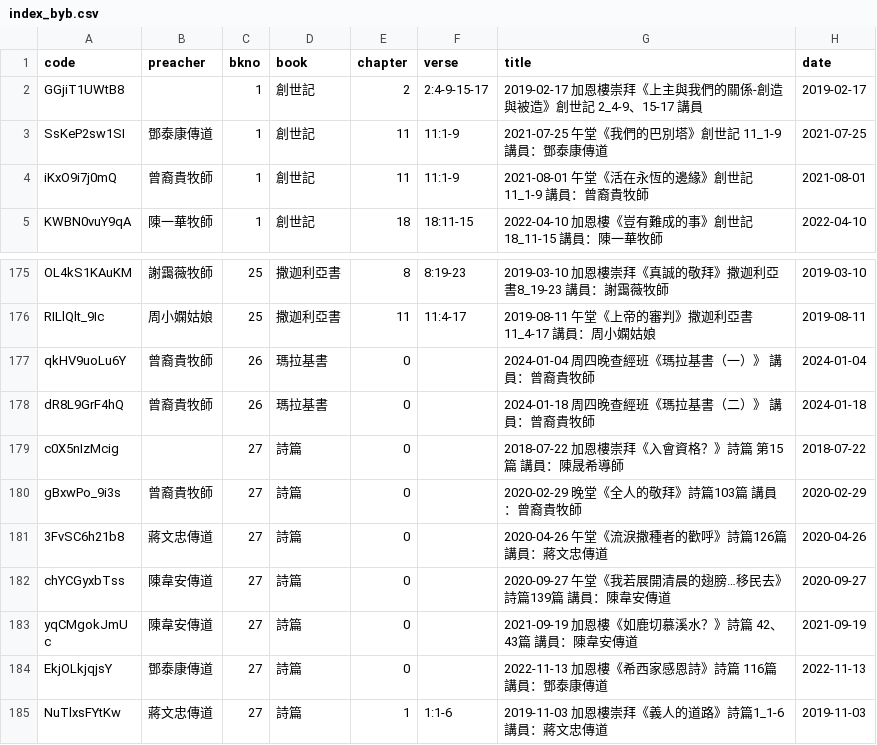
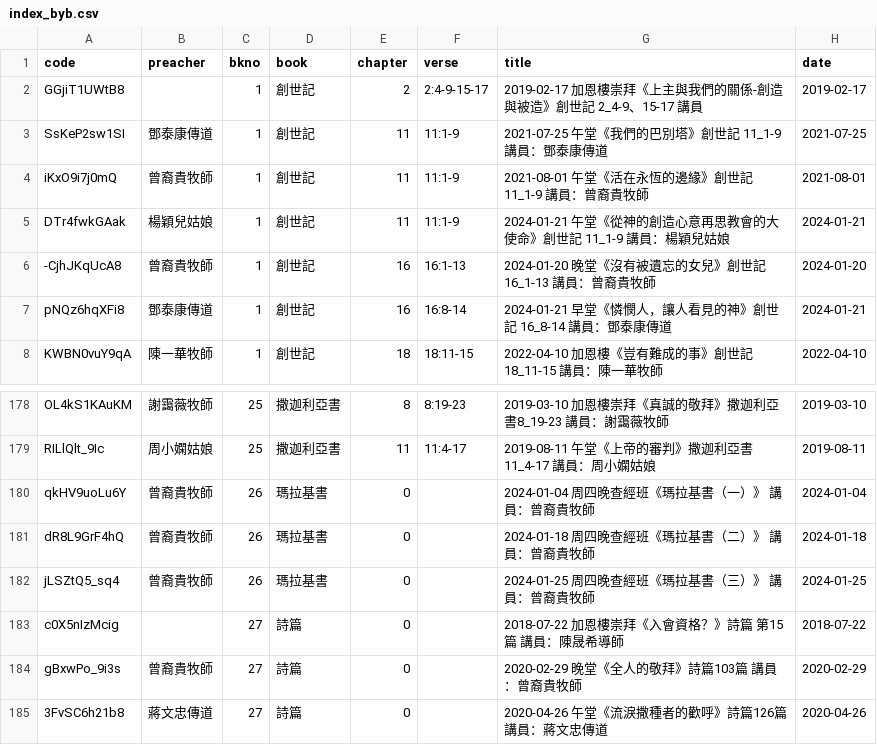
Before and after one commit to michaelchanwahyan/sermon-app, a CSV file: projects/FVC/index_byb.csv, drawn as a sheet; only a part is shown, gaps mark what is left out; the shorter side is filled out with more unchanged rows.

```diff
--- a/projects/FVC/index_byb.csv
+++ b/projects/FVC/index_byb.csv
@@ -4,2 +4,5 @@ SsKeP2sw1SI,鄧泰康傳道,1,創世記,11,11:1-9,2021-07-25 午堂《我們的
 iKxO9i7j0mQ,曾裔貴牧師,1,創世記,11,11:1-9,2021-08-01 午堂《活在永恆的邊緣》創世記 11_1-9 講員：曾裔貴牧師,2021-08-01
+DTr4fwkGAak,楊穎兒姑娘,1,創世記,11,11:1-9,2024-01-21 午堂《從神的創造心意再思教會的大使命》創世記 11_1-9 講員：楊穎兒姑娘,2024-01-21
+-CjhJKqUcA8,曾裔貴牧師,1,創世記,16,16:1-13,2024-01-20 晚堂《沒有被遺忘的女兒》創世記 16_1-13 講員：曾裔貴牧師,2024-01-20
+pNQz6hqXFi8,鄧泰康傳道,1,創世記,16,16:8-14,2024-01-21 早堂《憐憫人，讓人看見的神》創世記 16_8-14 講員：鄧泰康傳道,2024-01-21
 KWBN0vuY9qA,陳一華牧師,1,創世記,18,18:11-15,2022-04-10 加恩樓《豈有難成的事》創世記 18_11-15 講員：陳一華牧師,2022-04-10
@@ -178,2 +181,3 @@ qkHV9uoLu6Y,曾裔貴牧師,26,瑪拉基書,0,,2024-01-04 周四晚查經班《
 dR8L9GrF4hQ,曾裔貴牧師,26,瑪拉基書,0,,2024-01-18 周四晚查經班《瑪拉基書（二）》 講員：曾裔貴牧師,2024-01-18
+jLSZtQ5_sq4,曾裔貴牧師,26,瑪拉基書,0,,2024-01-25 周四晚查經班《瑪拉基書（三）》 講員：曾裔貴牧師,2024-01-25
 c0X5nIzMcig,,27,詩篇,0,,2018-07-22 加恩樓崇拜《入會資格？》詩篇  第15篇  講員：陳晟希導師,2018-07-22
```
Also changed, not shown: projects/ACSMHK/index_byn.csv, projects/FVC/index_byt.csv, 5 other files.
